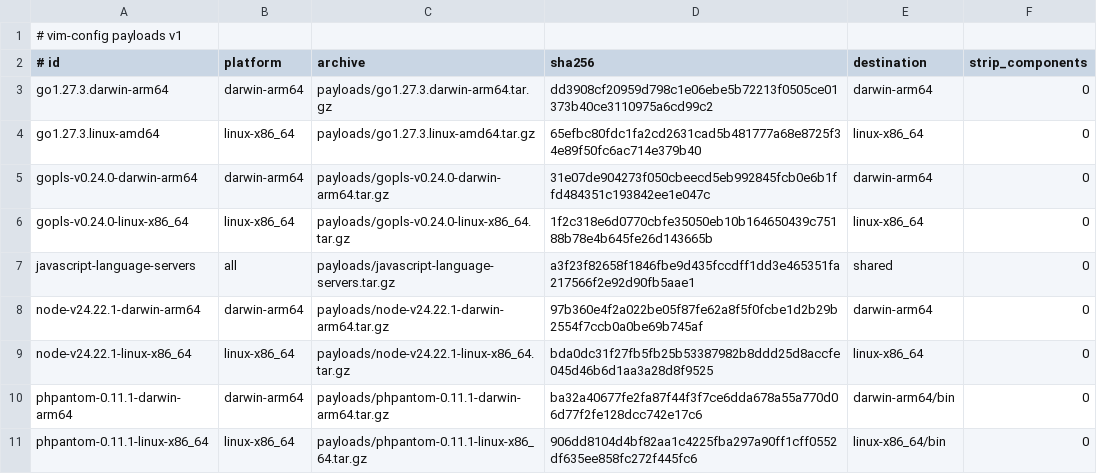
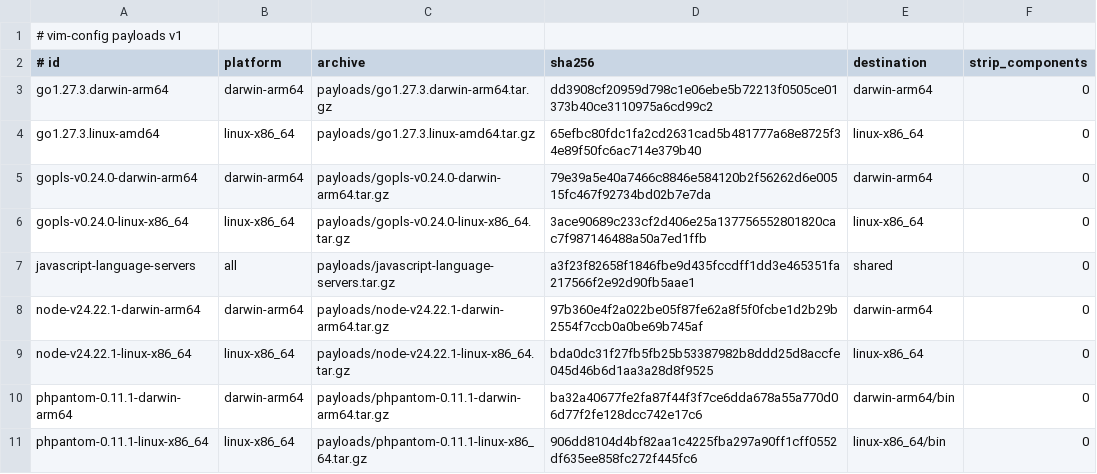
Before and after one commit to apokalyptik/vim-config, a TSV file: tools/payloads.tsv, drawn as a sheet.

```diff
--- a/tools/payloads.tsv
+++ b/tools/payloads.tsv
@@ -4,4 +4,4 @@ go1.27.3.darwin-arm64	darwin-arm64	payloads/go1.27.3.darwin-arm64.tar.gz	dd3908c
 go1.27.3.linux-amd64	linux-x86_64	payloads/go1.27.3.linux-amd64.tar.gz	65efbc80fdc1fa2cd2631cad5b481777a68e8725f34e89f50fc6ac714e379b40	linux-x86_64	0
-gopls-v0.24.0-darwin-arm64	darwin-arm64	payloads/gopls-v0.24.0-darwin-arm64.tar.gz	31e07de904273f050cbeecd5eb992845fcb0e6b1ffd484351c193842ee1e047c	darwin-arm64	0
-gopls-v0.24.0-linux-x86_64	linux-x86_64	payloads/gopls-v0.24.0-linux-x86_64.tar.gz	1f2c318e6d0770cbfe35050eb10b164650439c75188b78e4b645fe26d143665b	linux-x86_64	0
+gopls-v0.24.0-darwin-arm64	darwin-arm64	payloads/gopls-v0.24.0-darwin-arm64.tar.gz	79e39a5e40a7466c8846e584120b2f56262d6e00515fc467f92734bd02b7e7da	darwin-arm64	0
+gopls-v0.24.0-linux-x86_64	linux-x86_64	payloads/gopls-v0.24.0-linux-x86_64.tar.gz	3ace90689c233cf2d406e25a137756552801820cac7f987146488a50a7ed1ffb	linux-x86_64	0
 javascript-language-servers	all	payloads/javascript-language-servers.tar.gz	a3f23f82658f1846fbe9d435fccdff1dd3e465351fa217566f2e92d90fb5aae1	shared	0
```
Also changed, not shown: 15 other files.
